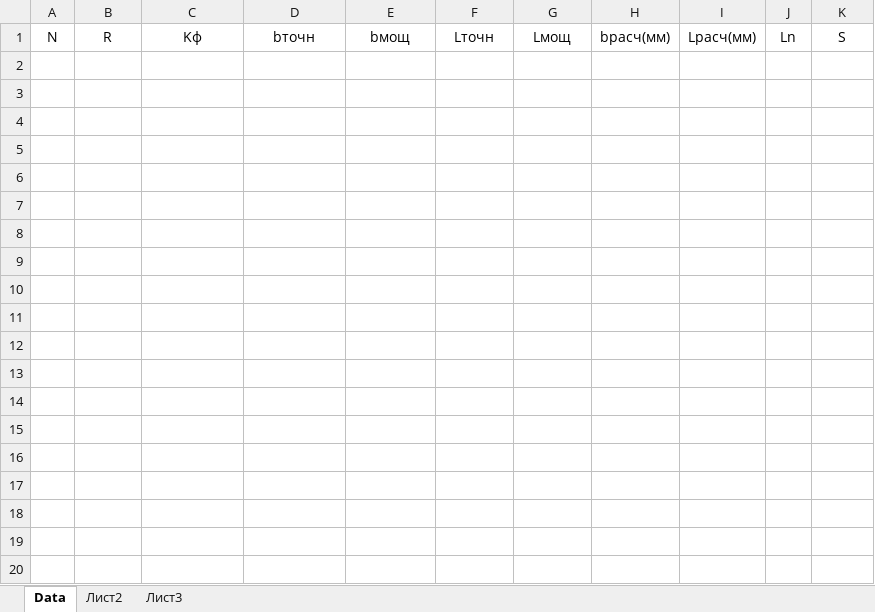
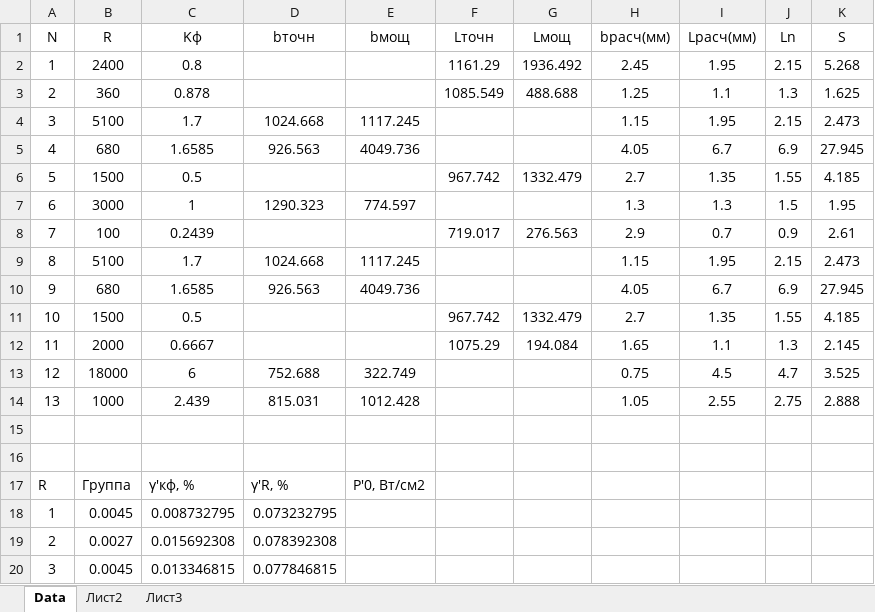
Before and after one commit to vanyaprogrammist/MushApp, an Excel workbook: Table1.xlsx, sheet Data, drawn as a sheet; only a part is shown; values as stored, in another font and other column widths than the file's, no borders; the diff covers the shown part only; the diff names each change by its address in the sheet, - before the commit and + after, or states it on an @@ line.

Commit message:
Table1 changed

```diff
--- a/Table1.xlsx (sheet Data)
+++ b/Table1.xlsx (sheet Data)
+row 2: 1 | 2400 | 0.8 |  |  | 1161.29 | 1936.492 | 2.45 | 1.95 | 2.15 | 5.268
+row 3: 2 | 360 | 0.878 |  |  | 1085.549 | 488.688 | 1.25 | 1.1 | 1.3 | 1.625
+row 4: 3 | 5100 | 1.7 | 1024.668 | 1117.245 |  |  | 1.15 | 1.95 | 2.15 | 2.473
+row 5: 4 | 680 | 1.6585 | 926.563 | 4049.736 |  |  | 4.05 | 6.7 | 6.9 | 27.945
+row 6: 5 | 1500 | 0.5 |  |  | 967.742 | 1332.479 | 2.7 | 1.35 | 1.55 | 4.185
+row 7: 6 | 3000 | 1 | 1290.323 | 774.597 |  |  | 1.3 | 1.3 | 1.5 | 1.95
+row 8: 7 | 100 | 0.2439 |  |  | 719.017 | 276.563 | 2.9 | 0.7 | 0.9 | 2.61
+row 9: 8 | 5100 | 1.7 | 1024.668 | 1117.245 |  |  | 1.15 | 1.95 | 2.15 | 2.473
+row 10: 9 | 680 | 1.6585 | 926.563 | 4049.736 |  |  | 4.05 | 6.7 | 6.9 | 27.945
+row 11: 10 | 1500 | 0.5 |  |  | 967.742 | 1332.479 | 2.7 | 1.35 | 1.55 | 4.185
+row 12: 11 | 2000 | 0.6667 |  |  | 1075.29 | 194.084 | 1.65 | 1.1 | 1.3 | 2.145
+row 13: 12 | 18000 | 6 | 752.688 | 322.749 |  |  | 0.75 | 4.5 | 4.7 | 3.525
+row 14: 13 | 1000 | 2.439 | 815.031 | 1012.428 |  |  | 1.05 | 2.55 | 2.75 | 2.888
+row 15: (empty)
+row 16: (empty)
+row 17: R | Группа | γ'кф, % | γ'R, % | P'0, Вт/см2
+row 18: 1 | 0.0045 | 0.008732795 | 0.073232795
+row 19: 2 | 0.0027 | 0.015692308 | 0.078392308
+row 20: 3 | 0.0045 | 0.013346815 | 0.077846815
```
Also changed, not shown: 10 added rows elsewhere in this sheet.
